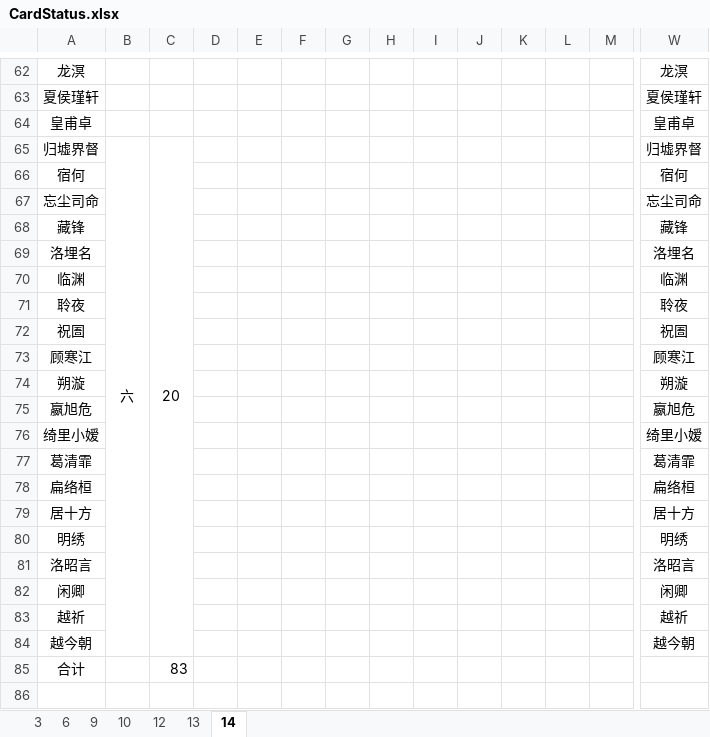
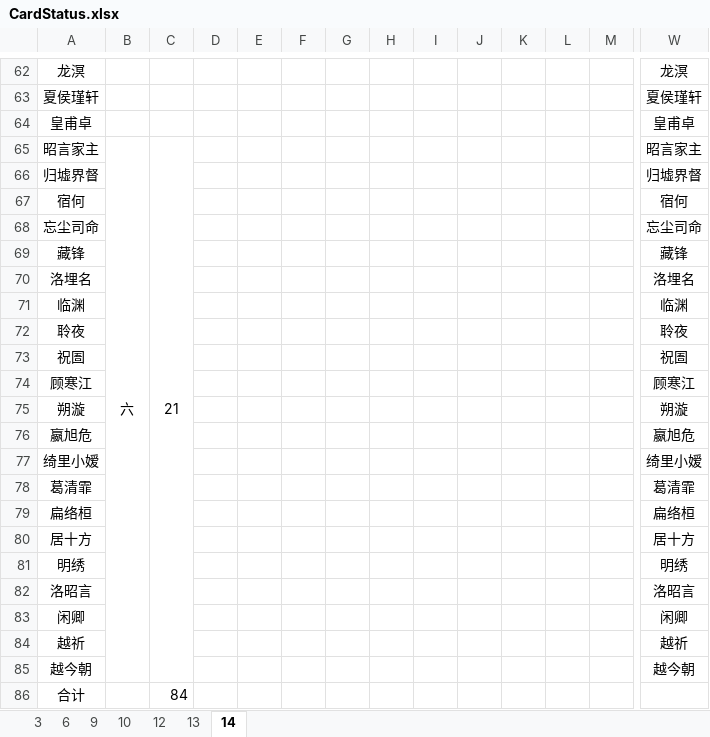
Before and after one commit to tweea/Chinese-Paladin-Mobile-Helper, an Excel workbook: src/main/resources/CardStatus.xlsx, sheet 14, drawn as a sheet; only a part is shown, gaps mark what is left out; values as stored, in another font and other column widths than the file's, no borders; removed rows and columns are numbered as before the commit, all else as after; rows hold the shown columns only; the diff names each change by its address in the sheet, - before the commit and + after, or states it on an @@ line.

```diff
--- a/src/main/resources/CardStatus.xlsx (sheet 14)
+++ b/src/main/resources/CardStatus.xlsx (sheet 14)
+row 65: 昭言家主 | 六 | 21 |  |  |  |  |  |  |  |  |  |  | 昭言家主
-B66: 六
+B66: (empty)
-B65:B84 merged
-C66: 20
+C66: (empty)
-C65:C84 merged
-C86: 83
+C86: 84
```
Also changed, not shown: src/main/resources/CardList.xlsx.
